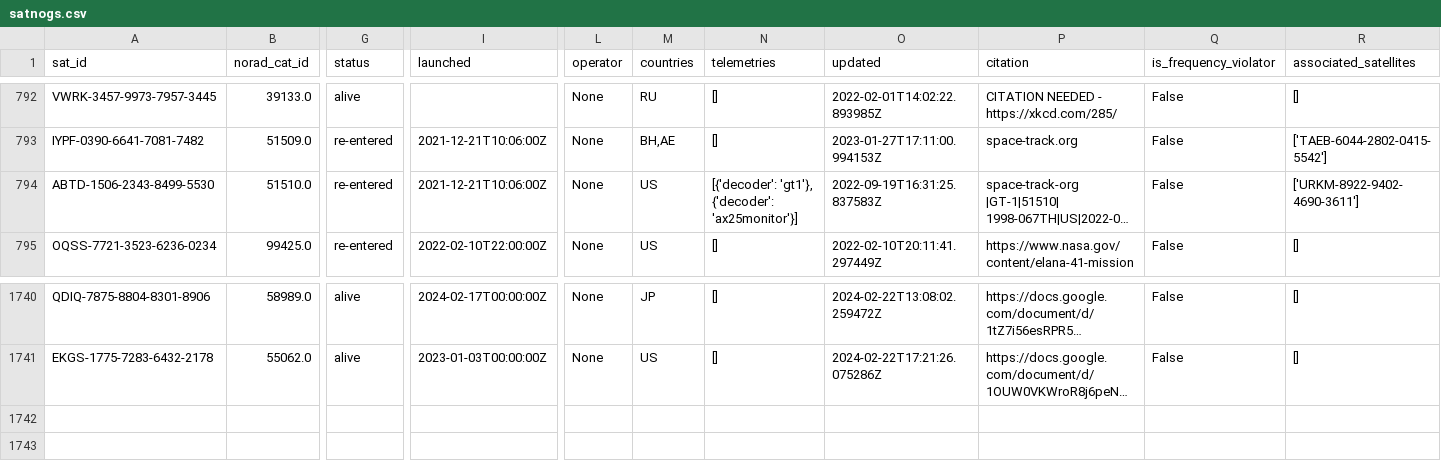
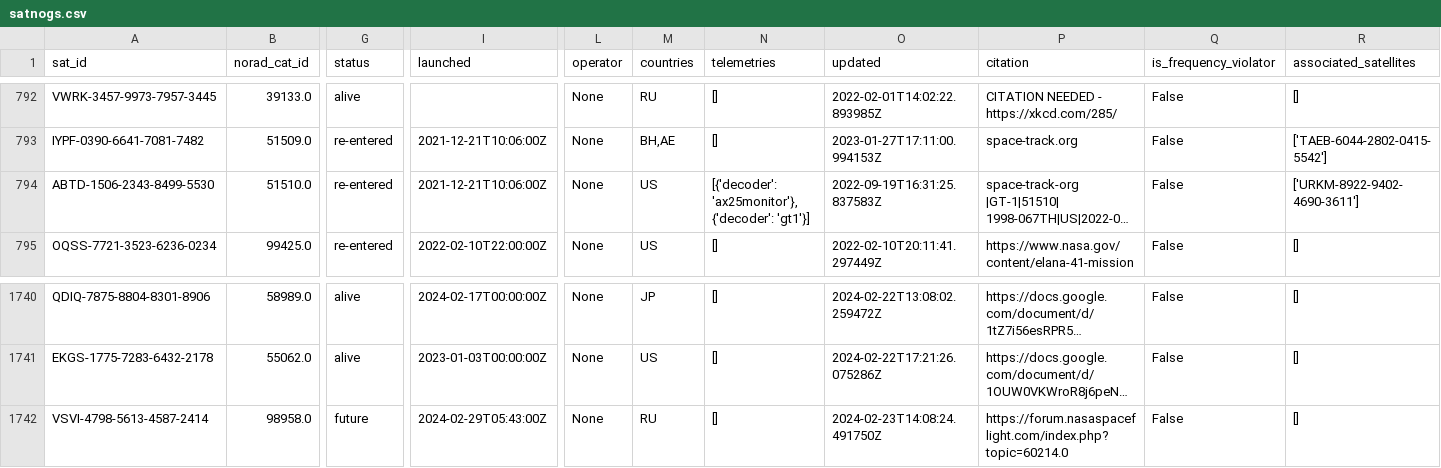
Before and after one commit to Sibizwan5/amateur-satellite-database, a CSV file: data/satnogs.csv, drawn as a sheet; only a part is shown, gaps mark what is left out; long unchanged cells end in …; rows hold the shown columns only; the diff names each change by its address in the sheet, - before the commit and + after, or states it on an @@ line.

```diff
--- a/data/satnogs.csv
+++ b/data/satnogs.csv
-N794 (telemetries): [{'decoder': 'gt1'}, {'decoder': 'ax25monitor'}]
+N794 (telemetries): [{'decoder': 'ax25monitor'}, {'decoder': 'gt1'}]
+row 1742: VSVI-4798-5613-4587-2414 | 98958.0 | future | 2024-02-29T05:43:00Z | None | RU | [] | 2024-02-23T14:08:24.491750Z | https://forum.nasaspaceflight.com/index.php?topic=60214.0 | False | []
```
Also changed, not shown: 1 other file.
